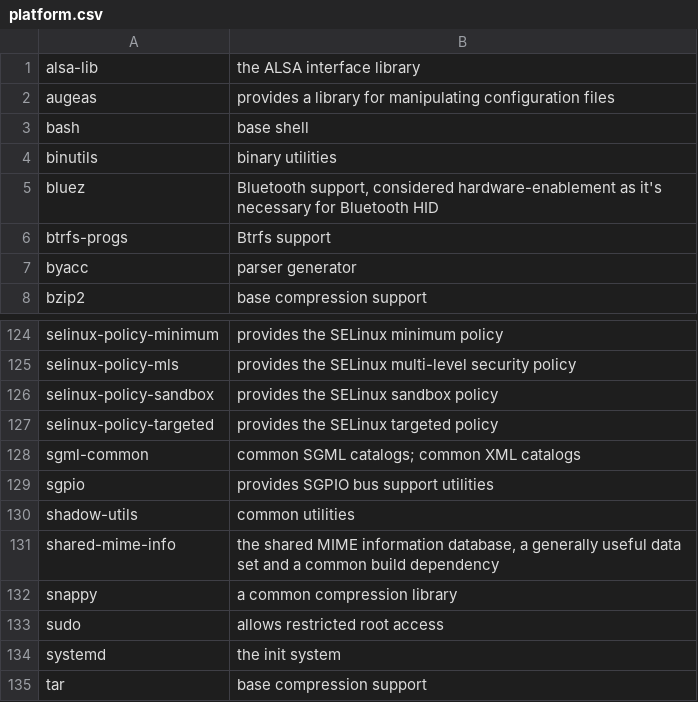
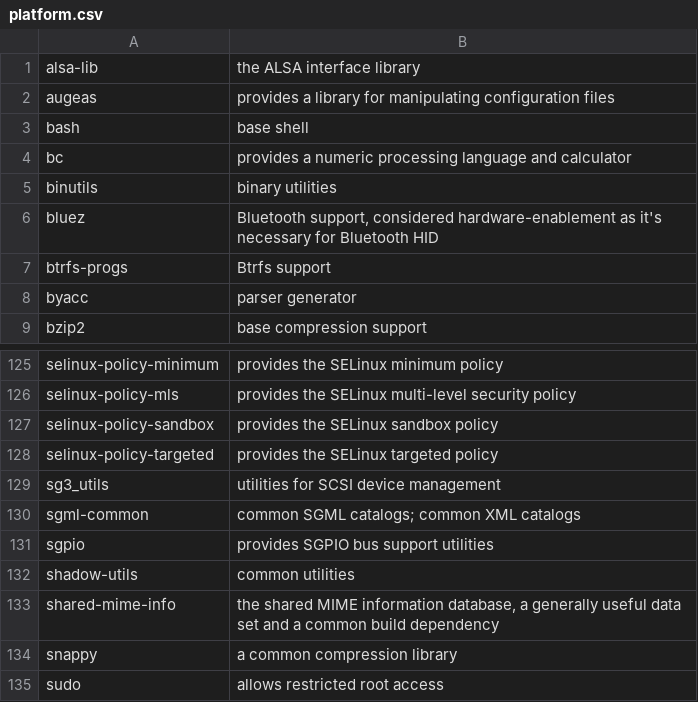
Before and after one commit to fedora-modularity/hp, a CSV file: platform.csv, drawn as a sheet; only a part is shown, gaps mark what is left out; the shorter side is filled out with more unchanged rows.

Commit message:
Add bc and sg3_utils dropped with the perl removal
Signed-off-by: Petr Šabata <contyk@redhat.com>

```diff
--- a/platform.csv
+++ b/platform.csv
@@ -3,2 +3,3 @@ augeas,"provides a library for manipulating configuration files"
 bash,"base shell"
+bc,"provides a numeric processing language and calculator"
 binutils,"binary utilities"
@@ -127,2 +128,3 @@ selinux-policy-sandbox,"provides the SELinux sandbox policy"
 selinux-policy-targeted,"provides the SELinux targeted policy"
+sg3_utils,"utilities for SCSI device management"
 sgml-common,"common SGML catalogs; common XML catalogs"
```
Also changed, not shown: 15 other files.
